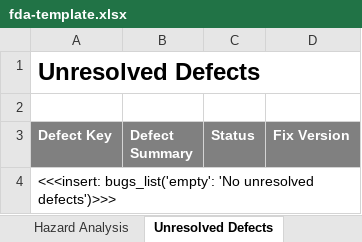
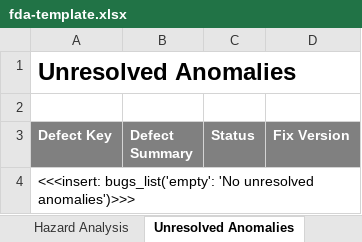
Before and after one commit to tidepool-org/reports, an Excel workbook: templates/excel/fda-template.xlsx, sheet Unresolved Anomalies, drawn as a sheet; values as stored, in another font and other column widths than the file's, no borders; the diff names each change by its address in the sheet, - before the commit and + after, or states it on an @@ line.

Commit message:
Change "Unresolved Defects" to "Unresolved Anomalies"

```diff
--- a/templates/excel/fda-template.xlsx (sheet Unresolved Anomalies)
+++ b/templates/excel/fda-template.xlsx (sheet Unresolved Anomalies)
-sheet tab: Unresolved Defects
+sheet tab: Unresolved Anomalies
-A1 (Defect Key): Unresolved Defects
+A1 (Defect Key): Unresolved Anomalies
-A4 (Defect Key): …'No unresolved defects')>>>
+A4 (Defect Key): …'No unresolved anomalies')>>>
```
Also changed, not shown: templates/excel/full-template.xlsx.
